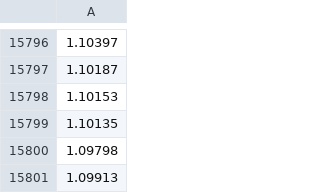
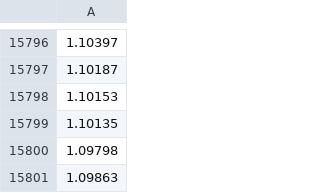
Before and after one commit to A1b3rt0M3rcad0/previsao_forex, a CSV file: datasets/y_EURUSD.csv, drawn as a sheet; only a part is shown, gaps mark what is left out; the diff names each change by its address in the sheet, - before the commit and + after, or states it on an @@ line.

```diff
--- a/datasets/y_EURUSD.csv
+++ b/datasets/y_EURUSD.csv
-A15801: 1.09913
+A15801: 1.09863
```
Also changed, not shown: 6 other files.
